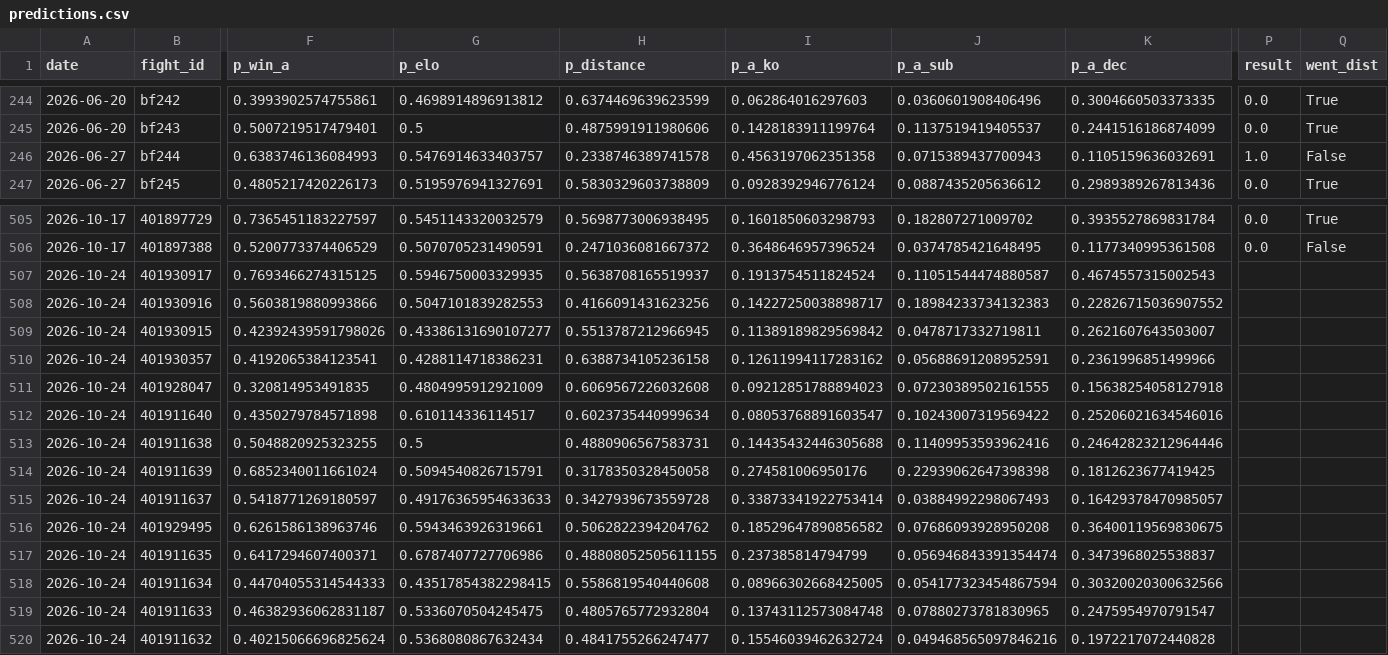
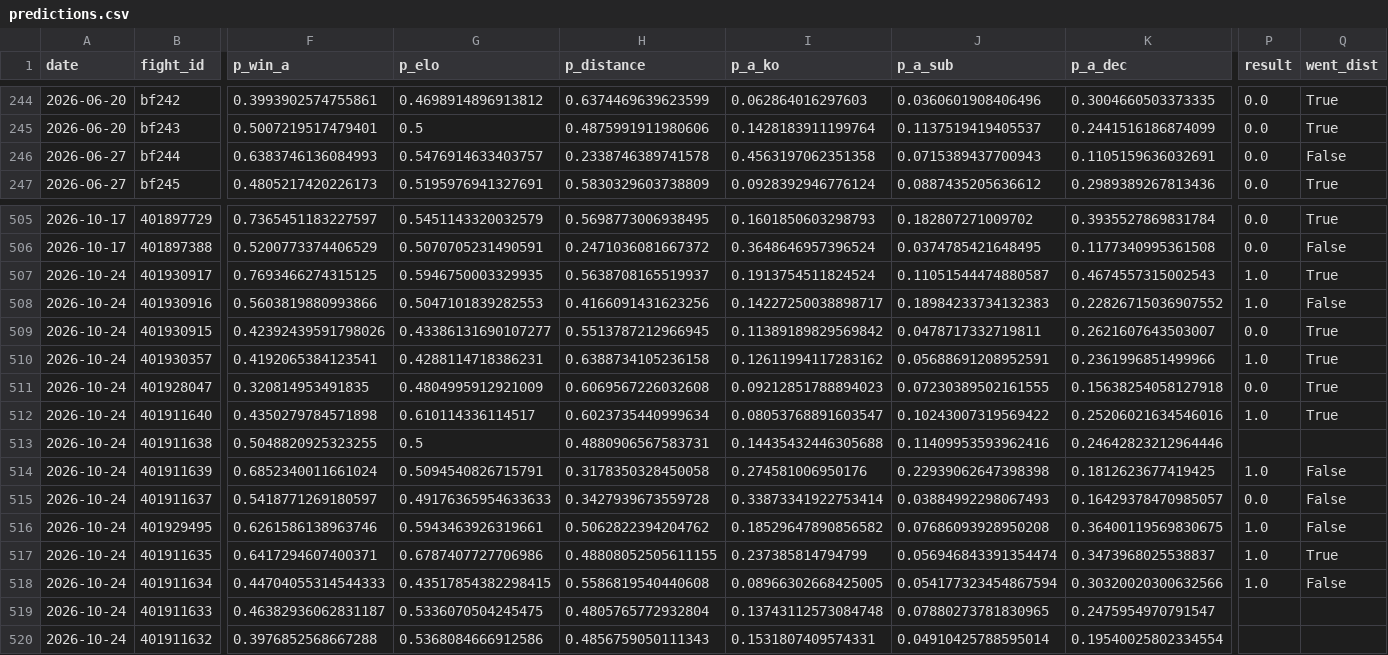
Before and after one commit to azcal/mbm-mma, a CSV file: logs/predictions.csv, drawn as a sheet; only a part is shown, gaps mark what is left out; the diff covers the shown part only; the diff names each change by its address in the sheet, - before the commit and + after, or states it on an @@ line.

```diff
--- a/logs/predictions.csv
+++ b/logs/predictions.csv
-P246 (result): 1.0
+P246 (result): 0.0
-P507:P508 (result): (empty)
+P507:P508 (result): 1.0
-Q507 (went_dist): (empty)
+Q507 (went_dist): True
-Q508 (went_dist): (empty)
+Q508 (went_dist): False
-P509 (result): (empty)
+P509 (result): 0.0
-Q509:Q512 (went_dist): (empty)
+Q509:Q512 (went_dist): True
-P510 (result): (empty)
+P510 (result): 1.0
-P511 (result): (empty)
+P511 (result): 0.0
-P512 (result): (empty)
+P512 (result): 1.0
-P514 (result): (empty)
+P514 (result): 1.0
-Q514:Q516 (went_dist): (empty)
+Q514:Q516 (went_dist): False
-P515 (result): (empty)
+P515 (result): 0.0
-P516:P518 (result): (empty)
+P516:P518 (result): 1.0
-Q517 (went_dist): (empty)
+Q517 (went_dist): True
-Q518 (went_dist): (empty)
+Q518 (went_dist): False
-F520 (p_win_a): 0.40215066696825624
+F520 (p_win_a): 0.3976852568667288
-G520 (p_elo): 0.5368080867632434
+G520 (p_elo): 0.5368084666912586
-H520 (p_distance): 0.4841755266247477
+H520 (p_distance): 0.4856759050111343
-I520 (p_a_ko): 0.15546039462632724
+I520 (p_a_ko): 0.1531807409574331
-J520 (p_a_sub): 0.049468565097846216
+J520 (p_a_sub): 0.04910425788595014
-K520 (p_a_dec): 0.1972217072440828
+K520 (p_a_dec): 0.19540025802334554
```
Also changed, not shown: 3 edited cells elsewhere in this file, logs/graded.csv, 3 other files.
